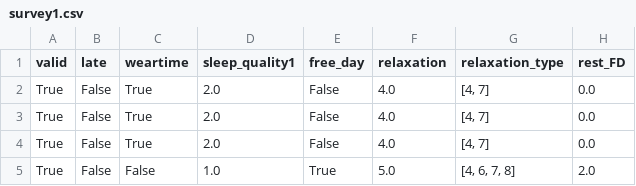
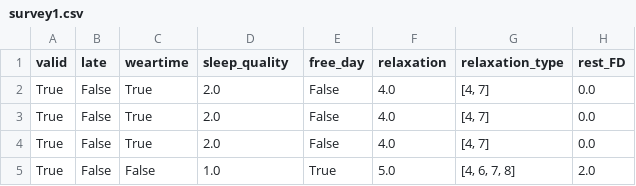
Before and after one commit to prabaey/time-dependent-complexity, a CSV file: data/survey/survey1.csv, drawn as a sheet; only a part is shown; the diff names each change by its address in the sheet, - before the commit and + after, or states it on an @@ line.

Commit message:
survey example

```diff
--- a/data/survey/survey1.csv
+++ b/data/survey/survey1.csv
-D1: sleep_quality1
+D1: sleep_quality
```
Also changed, not shown: 2 other files.
